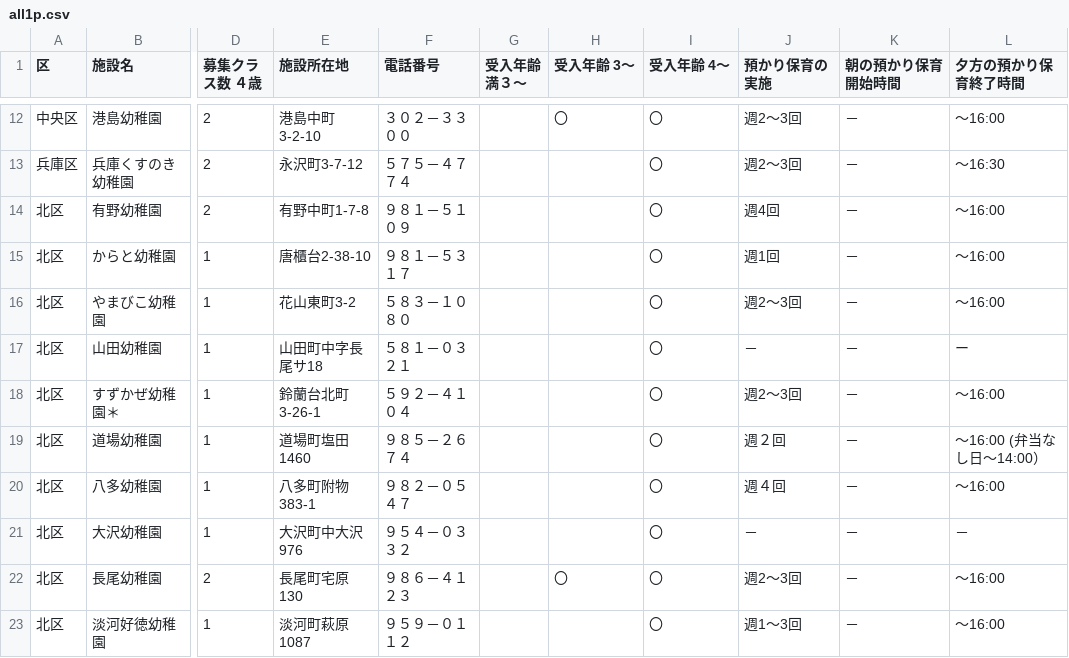
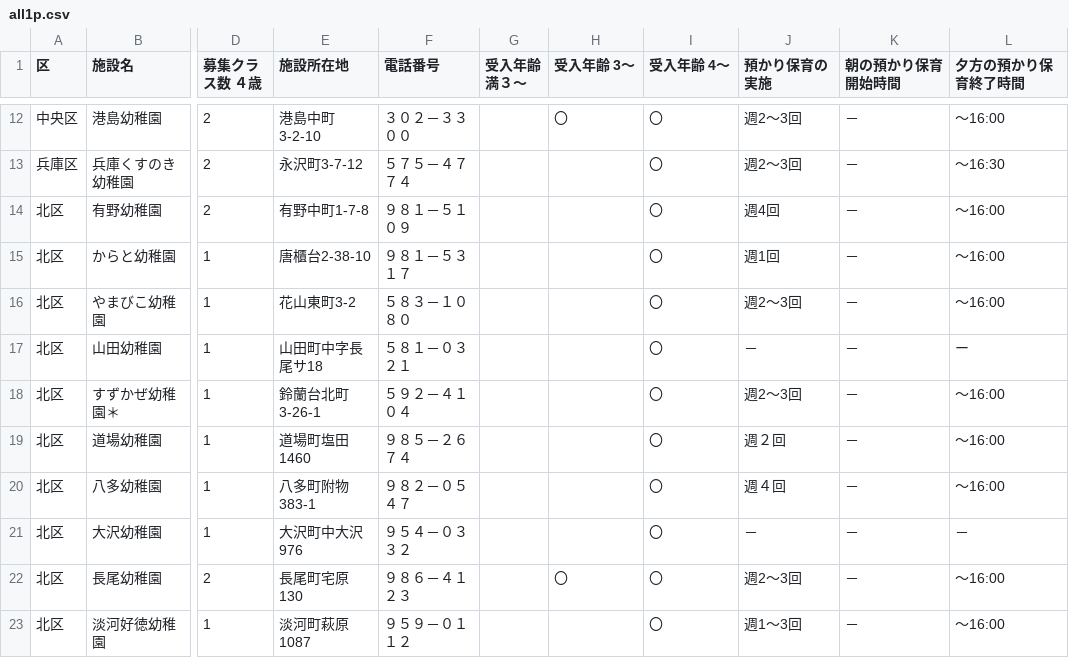
Before and after one commit to hkwi/our-data, a CSV file: shinseido/all1p.csv, drawn as a sheet; only a part is shown, gaps mark what is left out; the diff covers the shown part only; the diff names each change by its address in the sheet, - before the commit and + after, or states it on an @@ line.

```diff
--- a/shinseido/all1p.csv
+++ b/shinseido/all1p.csv
-L19 (夕方の預かり保育終了時間): ～16:00 (弁当なし日～14:00）
+L19 (夕方の預かり保育終了時間): ～16:00
```
Also changed, not shown: 10 edited cells elsewhere in this file, shinseido/all1.csv, 4 other files.
